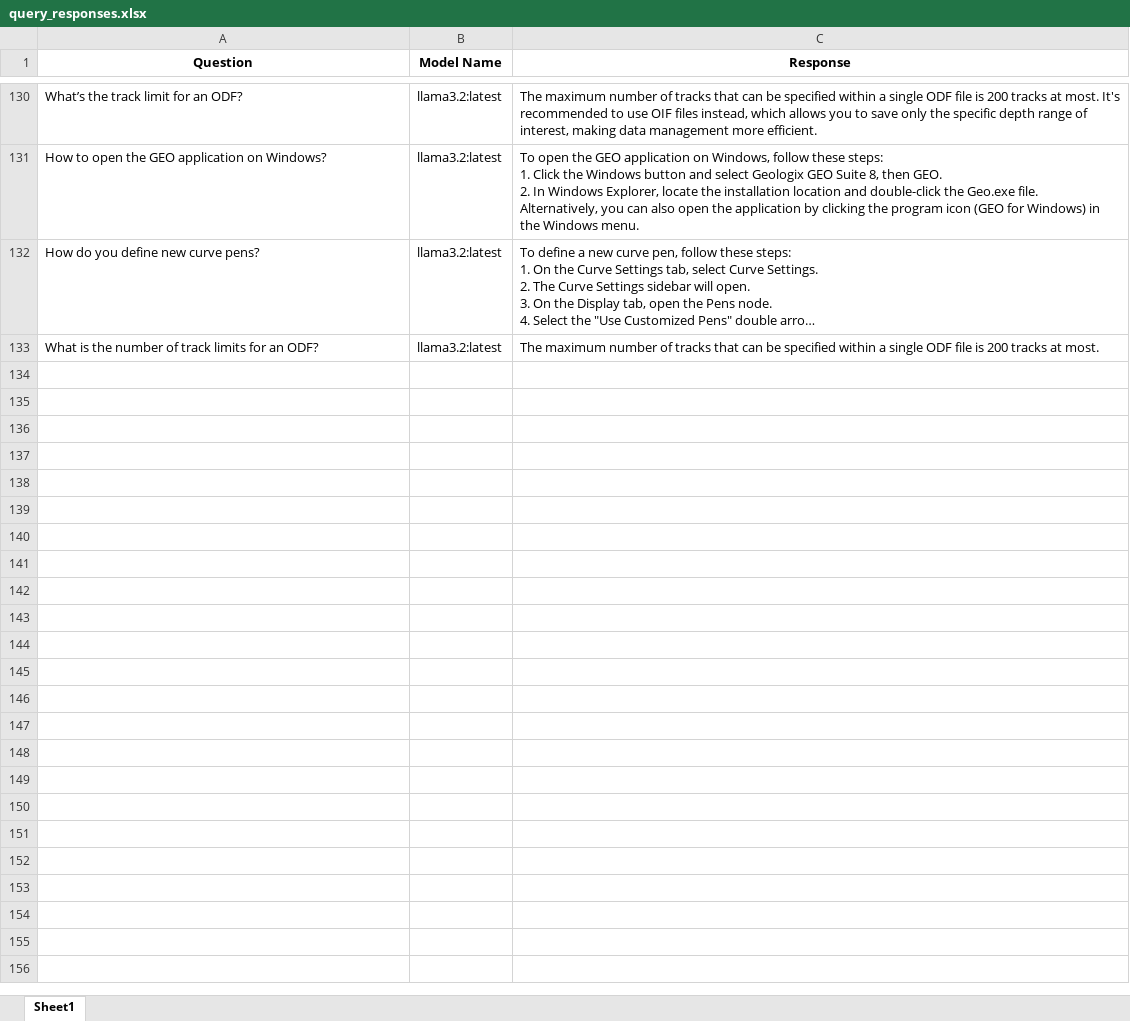
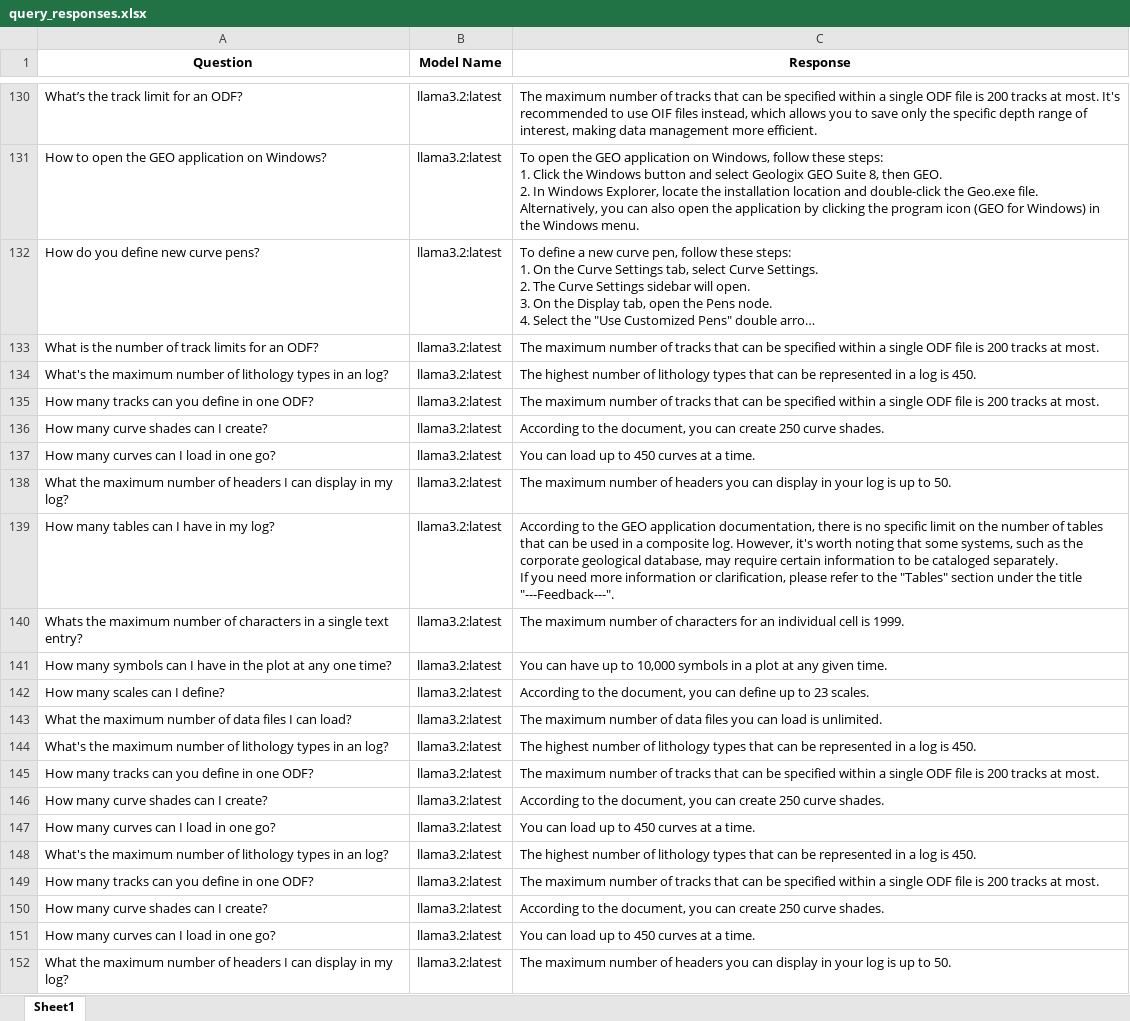
Before and after one commit to hlin-0420/GEO-bot-prototype, an Excel workbook: Data/query_responses.xlsx, sheet Sheet1, drawn as a sheet; only a part is shown, gaps mark what is left out; long unchanged cells end in …; values as stored, in another font and other column widths than the file's, no borders; ↵ is a line break in a cell; the diff covers the shown part only; the diff names each change by its address in the sheet, - before the commit and + after, or states it on an @@ line.

Commit message:
Time Response Generation -2 07 03 25
Timed Responses for responses that answer questions uploaded in a text file.

```diff
--- a/Data/query_responses.xlsx (sheet Sheet1)
+++ b/Data/query_responses.xlsx (sheet Sheet1)
+row 134: What's the maximum number of lithology types in an log? | llama3.2:latest | The highest number of lithology types that can be represented in a log is 450.
+row 135: How many tracks can you define in one ODF? | llama3.2:latest | The maximum number of tracks that can be specified within a single ODF file is 200 tracks at most.
+row 136: How many curve shades can I create? | llama3.2:latest | According to the document, you can create 250 curve shades.
+row 137: How many curves can I load in one go? | llama3.2:latest | You can load up to 450 curves at a time.
+row 138: What the maximum number of headers I can display in my log? | llama3.2:latest | The maximum number of headers you can display in your log is up to 50.
+row 139: How many tables can I have in my log? | llama3.2:latest | According to the GEO application documentation, there is no specific limit on the number of tables that can be used in a composite log. However, it's worth noting that some systems, such as the corporate geological database, may require certain information to be cataloged separately. ↵ If you need more information or clarification, please refer to the "Tables" section under the title "---Feedback---".
+row 140: Whats the maximum number of characters in a single text entry? | llama3.2:latest | The maximum number of characters for an individual cell is 1999.
+row 141: How many symbols can I have in the plot at any one time? | llama3.2:latest | You can have up to 10,000 symbols in a plot at any given time.
+row 142: How many scales can I define? | llama3.2:latest | According to the document, you can define up to 23 scales.
+row 143: What the maximum number of data files I can load? | llama3.2:latest | The maximum number of data files you can load is unlimited.
+row 144: What's the maximum number of lithology types in an log? | llama3.2:latest | The highest number of lithology types that can be represented in a log is 450.
+row 145: How many tracks can you define in one ODF? | llama3.2:latest | The maximum number of tracks that can be specified within a single ODF file is 200 tracks at most.
+row 146: How many curve shades can I create? | llama3.2:latest | According to the document, you can create 250 curve shades.
+row 147: How many curves can I load in one go? | llama3.2:latest | You can load up to 450 curves at a time.
+row 148: What's the maximum number of lithology types in an log? | llama3.2:latest | The highest number of lithology types that can be represented in a log is 450.
+row 149: How many tracks can you define in one ODF? | llama3.2:latest | The maximum number of tracks that can be specified within a single ODF file is 200 tracks at most.
+row 150: How many curve shades can I create? | llama3.2:latest | According to the document, you can create 250 curve shades.
+row 151: How many curves can I load in one go? | llama3.2:latest | You can load up to 450 curves at a time.
+row 152: What the maximum number of headers I can display in my log? | llama3.2:latest | The maximum number of headers you can display in your log is up to 50.
```
Also changed, not shown: 15 added rows elsewhere in this sheet, 2 other files.
